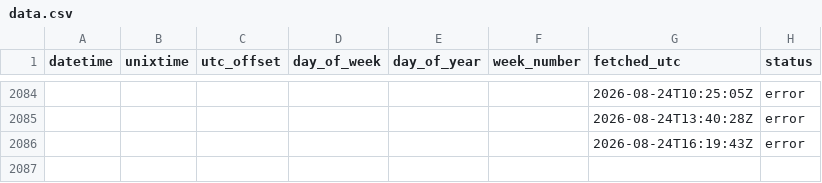
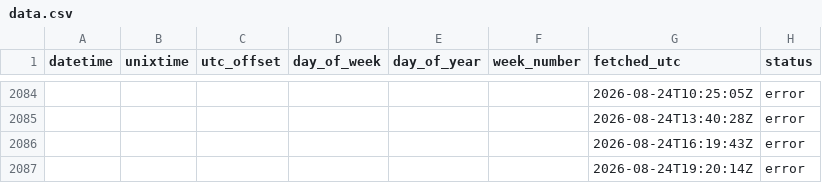
Before and after one commit to Jhumbl/OpenData_GithubActions, a CSV file: data/data.csv, drawn as a sheet; only a part is shown, gaps mark what is left out.

```diff
--- a/data/data.csv
+++ b/data/data.csv
@@ -2086 +2086,2 @@ datetime,unixtime,utc_offset,day_of_week,day_of_year,week_number,fetched_utc,sta
 ,,,,,,2026-08-24T16:19:43Z,error
+,,,,,,2026-08-24T19:20:14Z,error
```
